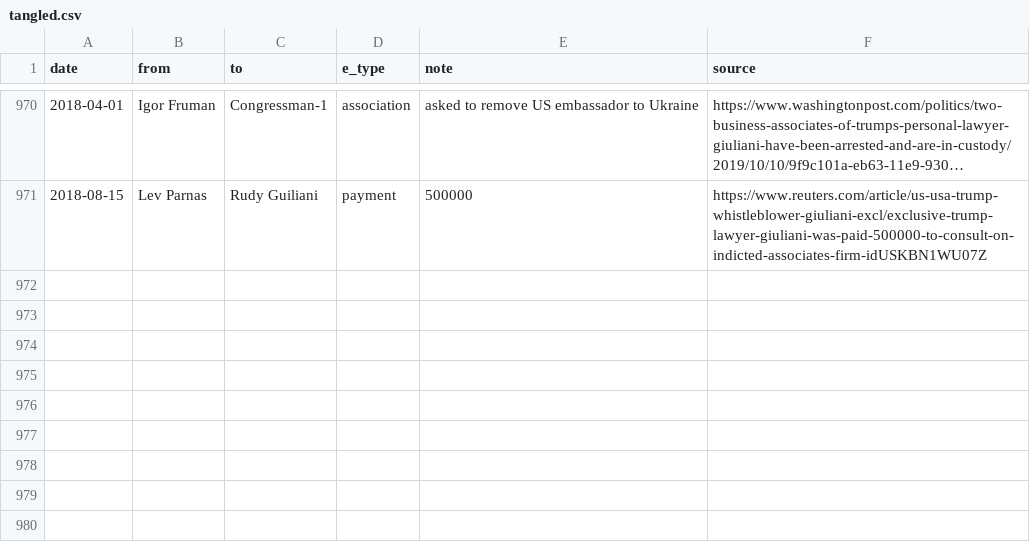
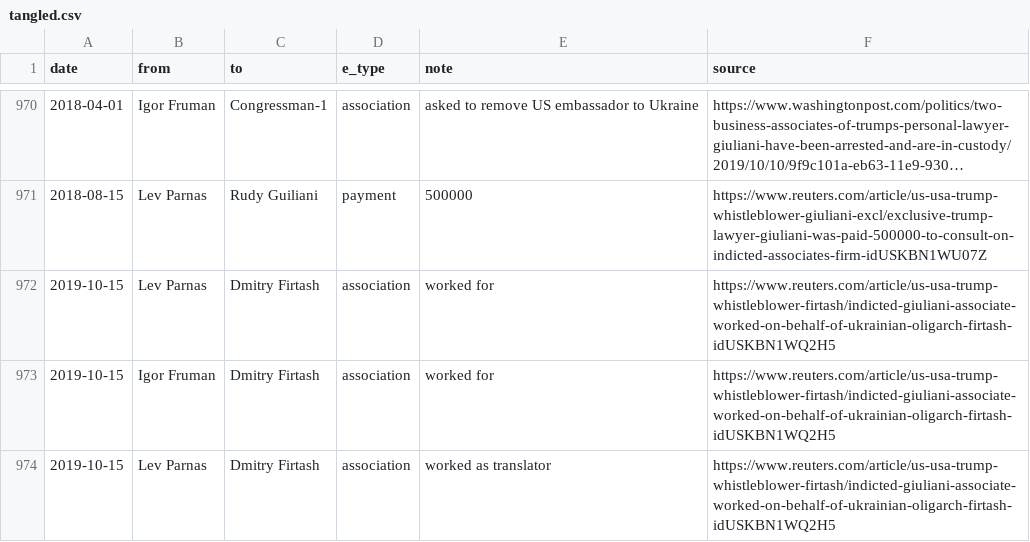
Before and after one commit to schnee/tangled, a CSV file: data/tangled.csv, drawn as a sheet; only a part is shown, gaps mark what is left out; long unchanged cells end in …; the diff names each change by its address in the sheet, - before the commit and + after, or states it on an @@ line.

```diff
--- a/data/tangled.csv
+++ b/data/tangled.csv
+row 972: 2019-10-15 | Lev Parnas | Dmitry Firtash | association | worked for | https://www.reuters.com/article/us-usa-trump-whistleblower-firtash/indicted-giuliani-associate-worked-on-behalf-of-ukrainian-oligarch-firtash-idUSKBN1WQ2H5
+row 973: 2019-10-15 | Igor Fruman | Dmitry Firtash | association | worked for | https://www.reuters.com/article/us-usa-trump-whistleblower-firtash/indicted-giuliani-associate-worked-on-behalf-of-ukrainian-oligarch-firtash-idUSKBN1WQ2H5
+row 974: 2019-10-15 | Lev Parnas | Dmitry Firtash | association | worked as translator | https://www.reuters.com/article/us-usa-trump-whistleblower-firtash/indicted-giuliani-associate-worked-on-behalf-of-ukrainian-oligarch-firtash-idUSKBN1WQ2H5
```
Also changed, not shown: 4 other files.
